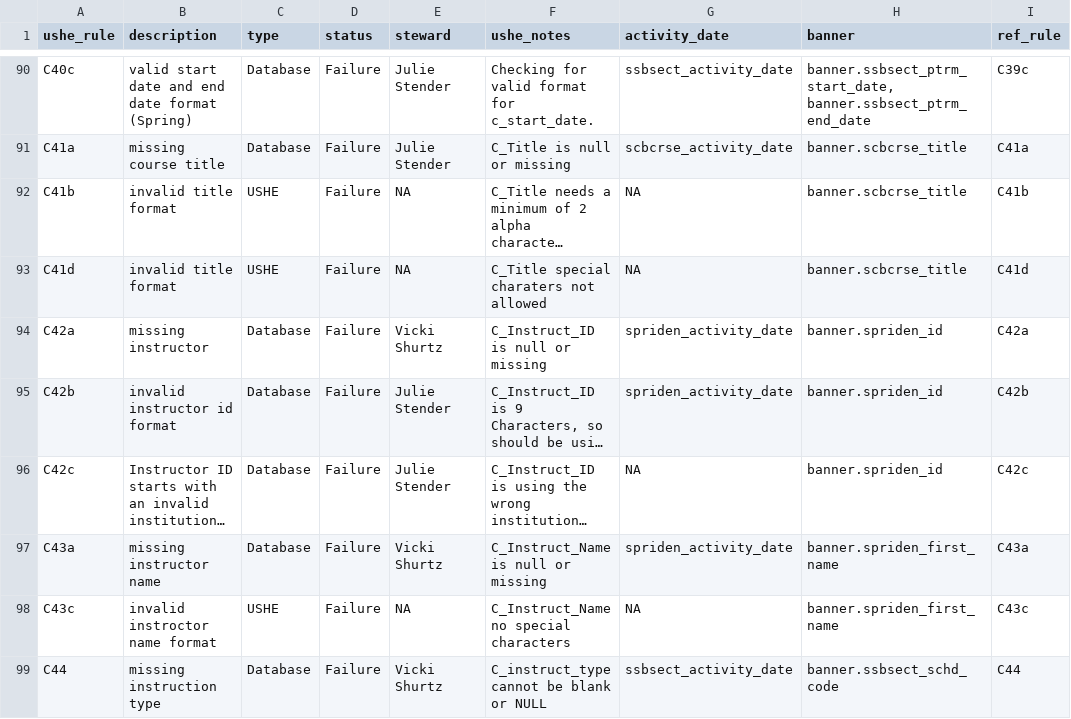
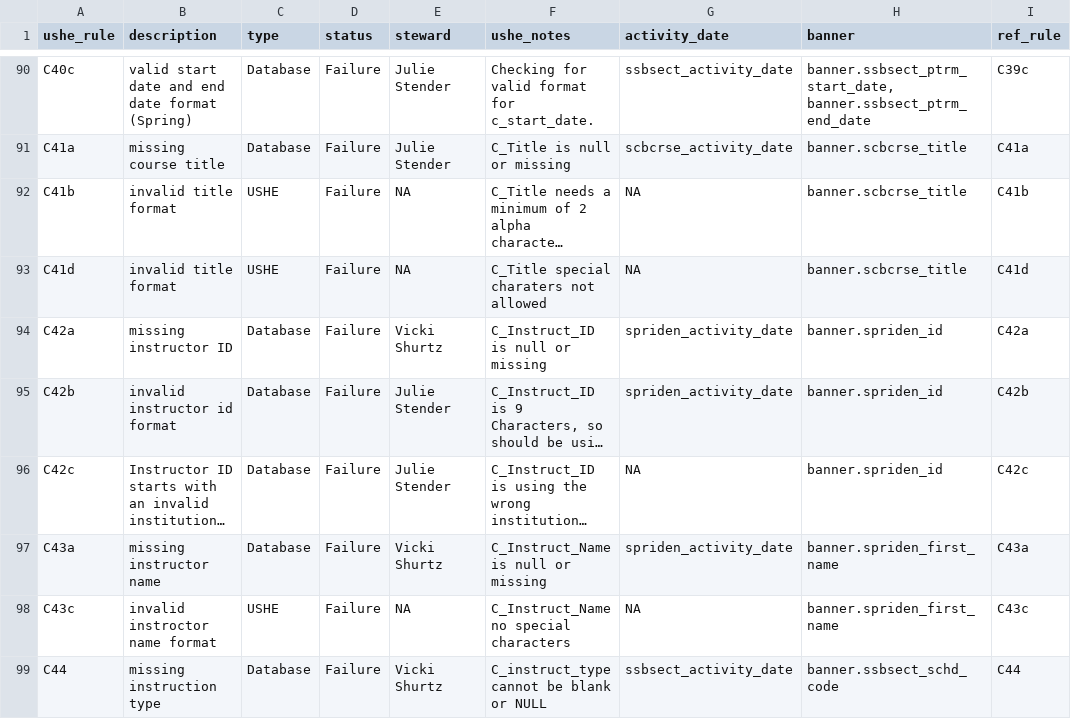
Before and after one commit to ut-effectiveness/utValidateR, a CSV file: sandbox/rule-metadata.csv, drawn as a sheet; only a part is shown, gaps mark what is left out; long unchanged cells end in …; the diff names each change by its address in the sheet, - before the commit and + after, or states it on an @@ line.

Commit message:
Modified meta data

```diff
--- a/sandbox/rule-metadata.csv
+++ b/sandbox/rule-metadata.csv
-B94 (description): missing instructor
+B94 (description): missing instructor ID
```
Also changed, not shown: 1 other file.
